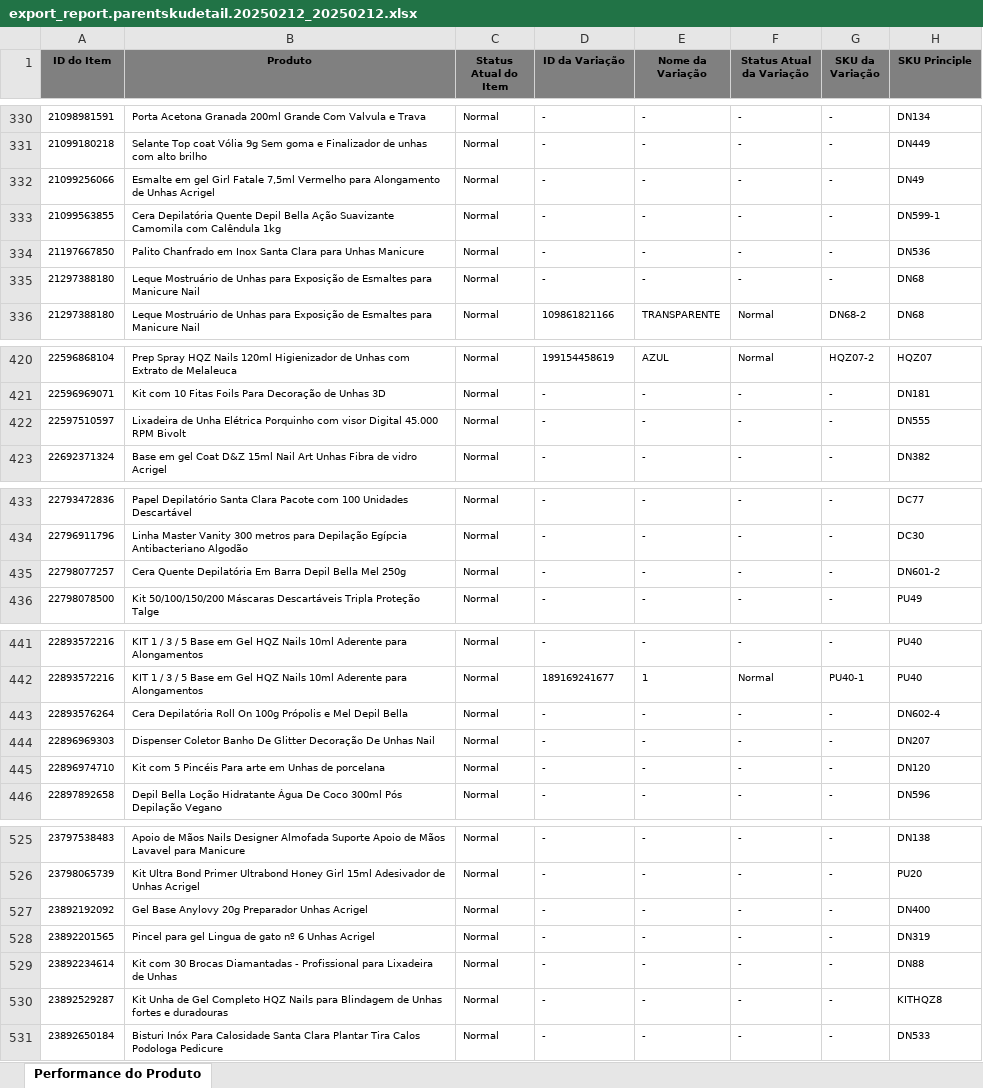
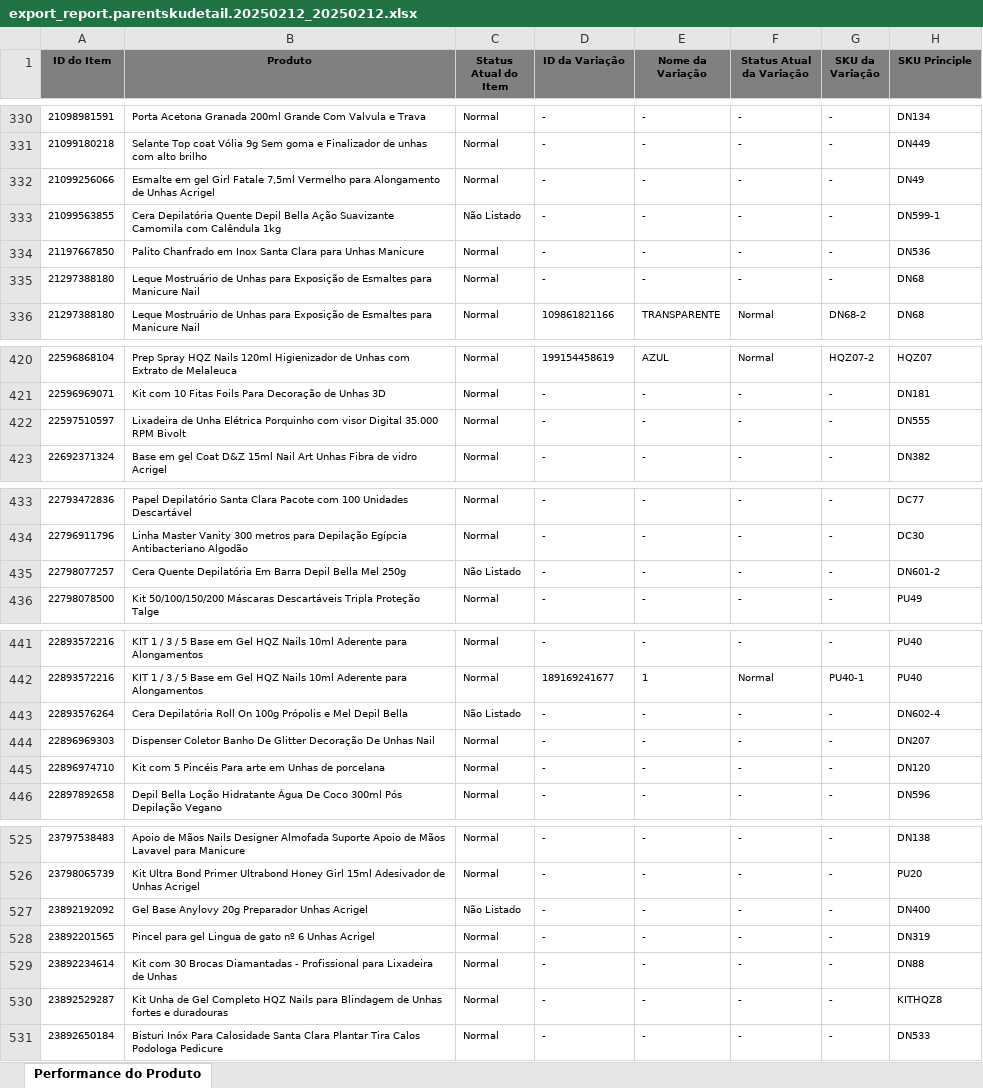
Before and after one commit to ThallesCosta-dev/PrevisaoShopee, an Excel workbook: export_report.parentskudetail.20250212_20250212.xlsx, sheet Performance do Produto, drawn as a sheet; only a part is shown, gaps mark what is left out; values as stored, in another font and other column widths than the file's, no borders; the diff covers the shown part only; the diff names each change by its address in the sheet, - before the commit and + after, or states it on an @@ line.

```diff
--- a/export_report.parentskudetail.20250212_20250212.xlsx (sheet Performance do Produto)
+++ b/export_report.parentskudetail.20250212_20250212.xlsx (sheet Performance do Produto)
-C333 (Status Atual do Item): Normal
+C333 (Status Atual do Item): Não Listado
-B422 (Produto): …visor Digital 45.000 RPM Bivolt
+B422 (Produto): …visor Digital 35.000 RPM Bivolt
-C435 (Status Atual do Item): Normal
+C435 (Status Atual do Item): Não Listado
-C443 (Status Atual do Item): Normal
+C443 (Status Atual do Item): Não Listado
-C527 (Status Atual do Item): Normal
+C527 (Status Atual do Item): Não Listado
```
Also changed, not shown: 7 edited cells elsewhere in this sheet, previsao_compras_shopee.xlsx, 17 other files.
